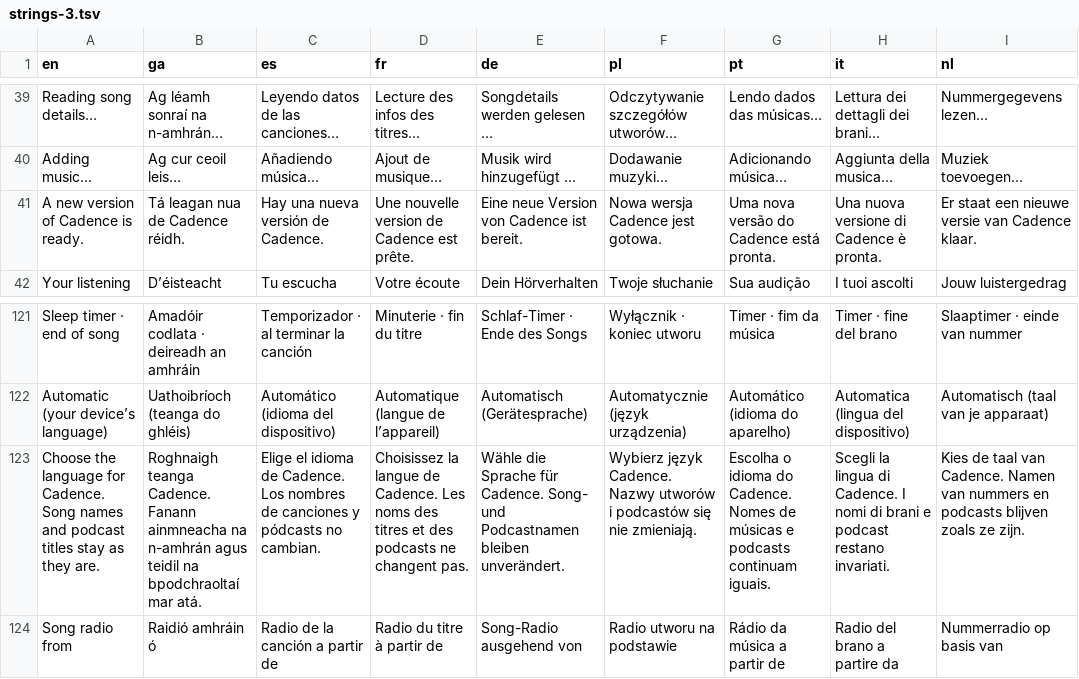
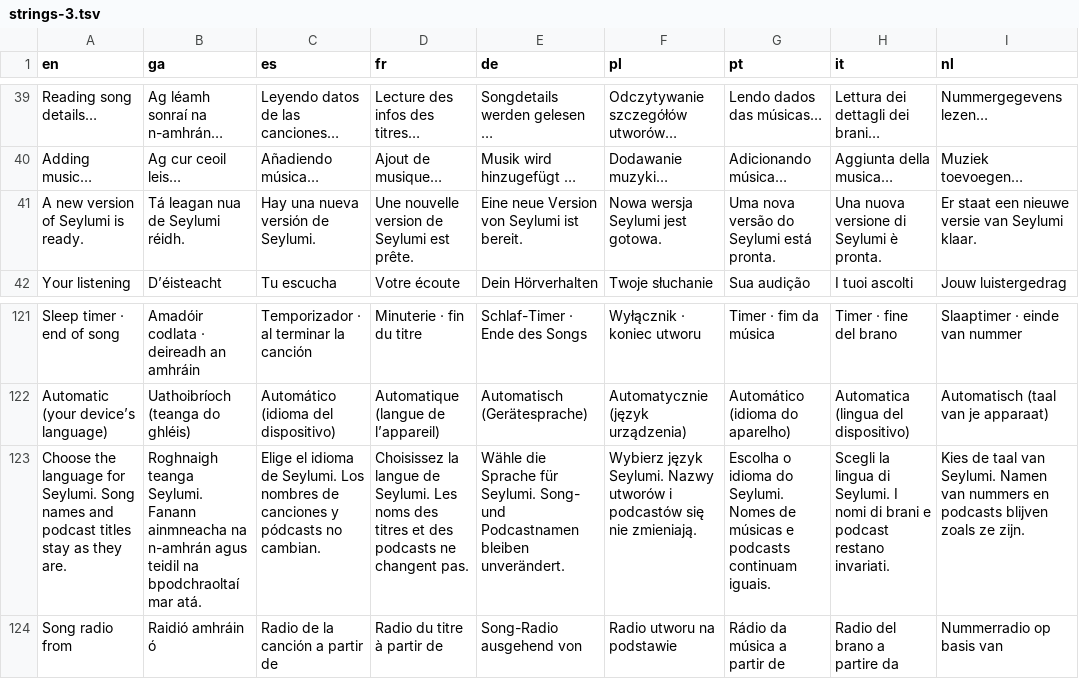
Before and after one commit to Sharkey171/cadence, a TSV file: i18n/strings-3.tsv, drawn as a sheet; only a part is shown, gaps mark what is left out; removed rows and columns are numbered as before the commit, all else as after; the diff names each change by its address in the sheet, - before the commit and + after, or states it on an @@ line.

```diff
--- a/i18n/strings-3.tsv
+++ b/i18n/strings-3.tsv
-row 41: A new version of Cadence is ready. | Tá leagan nua de Cadence réidh. | Hay una nueva versión de Cadence. | Une nouvelle version de Cadence est prête. | Eine neue Version von Cadence ist bereit. | Nowa wersja Cadence jest gotowa. | Uma nova versão do Cadence está pronta. | Una nuova versione di Cadence è pronta. | Er staat een nieuwe versie van Cadence klaar.
+row 41: A new version of Seylumi is ready. | Tá leagan nua de Seylumi réidh. | Hay una nueva versión de Seylumi. | Une nouvelle version de Seylumi est prête. | Eine neue Version von Seylumi ist bereit. | Nowa wersja Seylumi jest gotowa. | Uma nova versão do Seylumi está pronta. | Una nuova versione di Seylumi è pronta. | Er staat een nieuwe versie van Seylumi klaar.
-A123 (en): …language for Cadence. Song names…
+A123 (en): …language for Seylumi. Song names…
-B123 (ga): Roghnaigh teanga Cadence. Fanann ainmneacha…
+B123 (ga): Roghnaigh teanga Seylumi. Fanann ainmneacha…
-C123 (es): …idioma de Cadence. Los nombres…
+C123 (es): …idioma de Seylumi. Los nombres…
-D123 (fr): …langue de Cadence. Les noms…
+D123 (fr): …langue de Seylumi. Les noms…
-E123 (de): …Sprache für Cadence. Song- und…
+E123 (de): …Sprache für Seylumi. Song- und…
-F123 (pl): Wybierz język Cadence. Nazwy utworów…
+F123 (pl): Wybierz język Seylumi. Nazwy utworów…
-G123 (pt): …idioma do Cadence. Nomes de…
+G123 (pt): …idioma do Seylumi. Nomes de…
-H123 (it): …lingua di Cadence. I nomi…
+H123 (it): …lingua di Seylumi. I nomi…
-I123 (nl): …taal van Cadence. Namen van…
+I123 (nl): …taal van Seylumi. Namen van…
```
Also changed, not shown: i18n/strings-2.tsv, i18n/strings-4.tsv, 23 other files.
